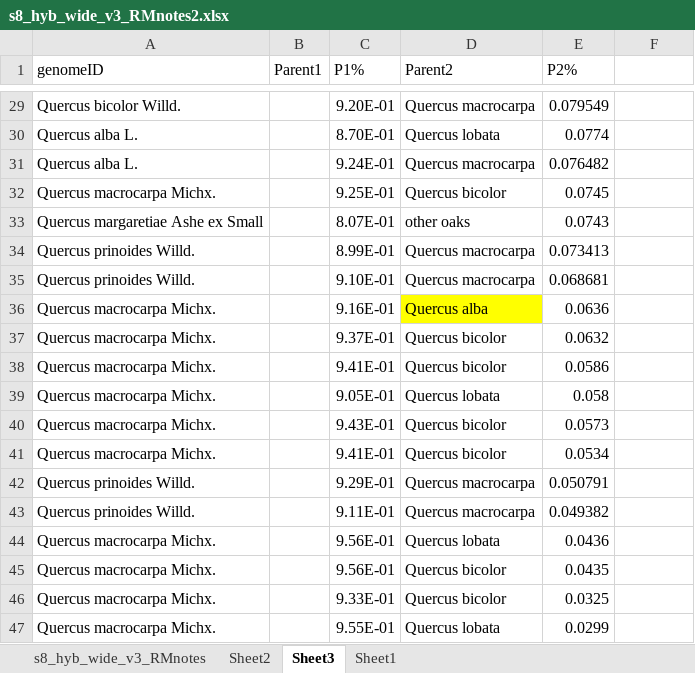
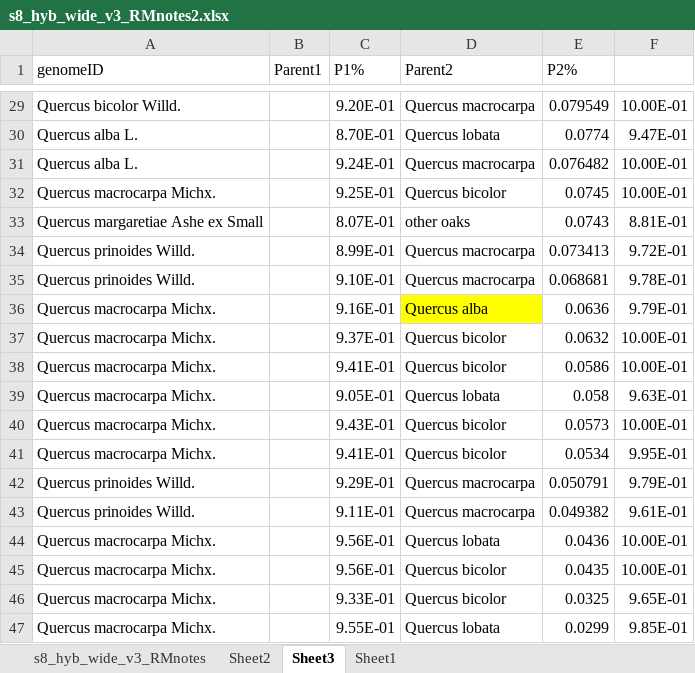
Before and after one commit to RebekahMohn/QMacGs, an Excel workbook: 10_ToMONGOLICA/04_Admixture/s8_hyb_wide_v3_RMnotes2.xlsx, sheet Sheet3, drawn as a sheet; only a part is shown, gaps mark what is left out; values as stored, in another font and other column widths than the file's, no borders; the diff covers the shown part only; the diff names each change by its address in the sheet, - before the commit and + after, or states it on an @@ line.

```diff
--- a/10_ToMONGOLICA/04_Admixture/s8_hyb_wide_v3_RMnotes2.xlsx (sheet Sheet3)
+++ b/10_ToMONGOLICA/04_Admixture/s8_hyb_wide_v3_RMnotes2.xlsx (sheet Sheet3)
-F29: (empty)
+F29: 10.00E-01
-F30: (empty)
+F30: 9.47E-01
-F31:F32: (empty)
+F31:F32: 10.00E-01
-F33: (empty)
+F33: 8.81E-01
-F34: (empty)
+F34: 9.72E-01
-F35: (empty)
+F35: 9.78E-01
-F36: (empty)
+F36: 9.79E-01
-F37:F38: (empty)
+F37:F38: 10.00E-01
-F39: (empty)
+F39: 9.63E-01
-F40: (empty)
+F40: 10.00E-01
-F41: (empty)
+F41: 9.95E-01
-F42: (empty)
+F42: 9.79E-01
-F43: (empty)
+F43: 9.61E-01
-F44:F45: (empty)
+F44:F45: 10.00E-01
-F46: (empty)
+F46: 9.65E-01
-F47: (empty)
+F47: 9.85E-01
```
Also changed, not shown: 27 edited cells elsewhere in this sheet, sheet s8_hyb_wide_v3_RMnotes, 10_ToMONGOLICA/04_Admixture/OAKSpmTableExtract-20260414-DOBrangewideSampling_RMnotes2.xlsx, 10_ToMONGOLICA/04_Admixture/subSTRCombMed_RMnotes.xlsx, 33 other files.
